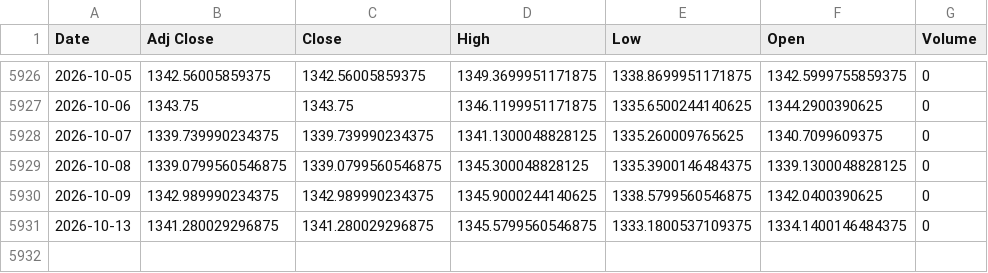
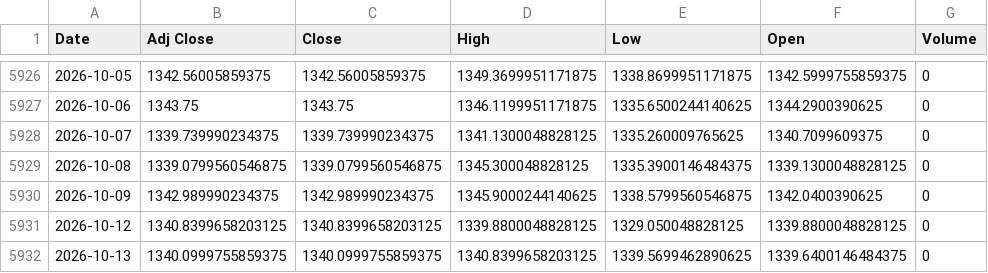
Before and after one commit to jini-bot/soxx-data, a CSV file: ref_krw_raw.csv, drawn as a sheet; only a part is shown, gaps mark what is left out.

```diff
--- a/ref_krw_raw.csv
+++ b/ref_krw_raw.csv
@@ -5930,2 +5930,3 @@
 2026-10-09,1342.989990234375,1342.989990234375,1345.9000244140625,1338.5799560546875,1342.0400390625,0
-2026-10-13,1341.280029296875,1341.280029296875,1345.5799560546875,1333.1800537109375,1334.1400146484375,0
+2026-10-12,1340.8399658203125,1340.8399658203125,1339.8800048828125,1329.050048828125,1339.8800048828125,0
+2026-10-13,1340.0999755859375,1340.0999755859375,1340.8399658203125,1339.5699462890625,1339.6400146484375,0
```
Also changed, not shown: qqq_raw.csv, ref_sox_raw.csv, 12 other files.
